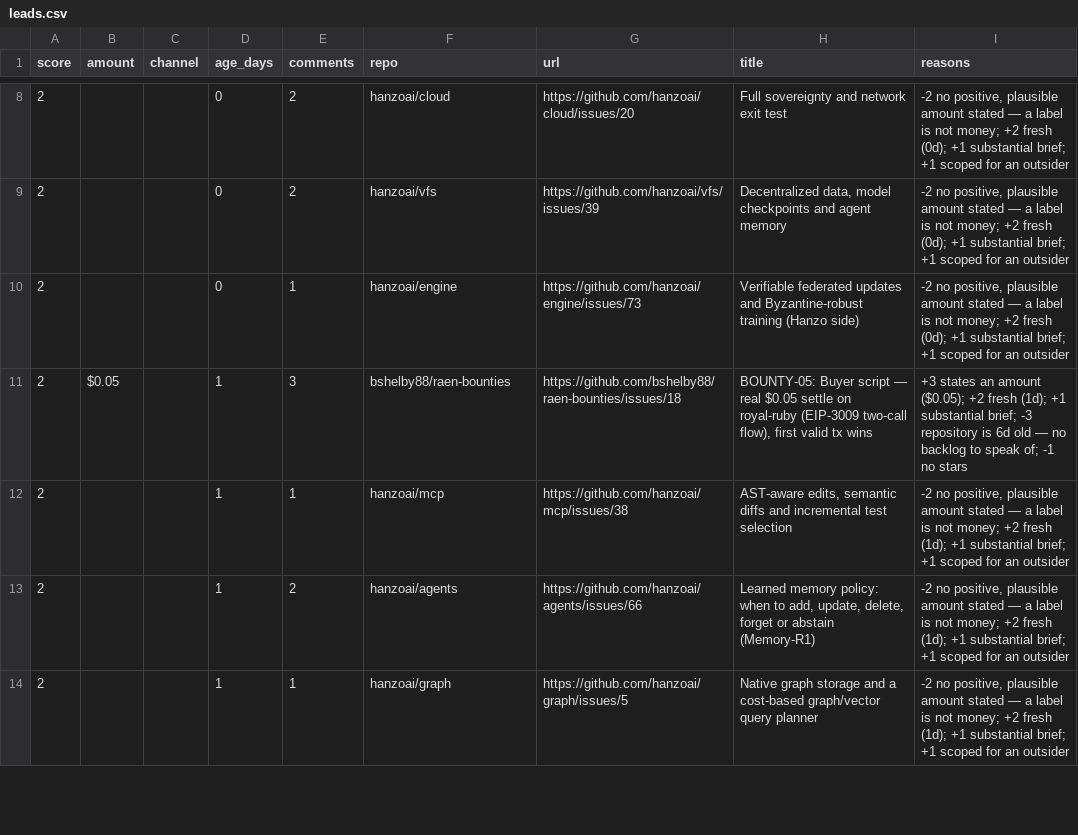
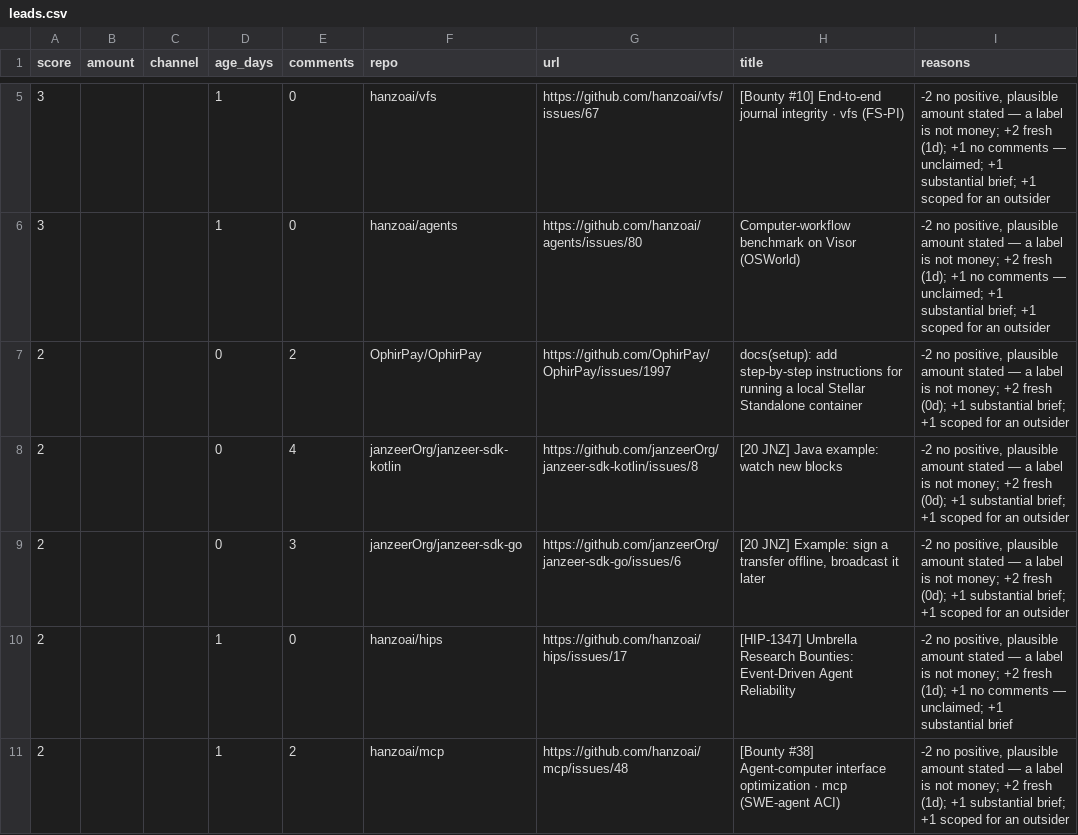
Before and after one commit to Kairose-master/handsel, a CSV file: data/demand-census/leads.csv, drawn as a sheet; only a part is shown, gaps mark what is left out; the diff covers the shown part only.

Commit message:
data(census): 2026-11-17

```diff
--- a/data/demand-census/leads.csv
+++ b/data/demand-census/leads.csv
@@ -8,7 +5,7 @@ score,amount,channel,age_days,comments,repo,url,title,reasons
-2,,,0,2,hanzoai/cloud,https://github.com/hanzoai/cloud/issues/20,Full sovereignty and network exit test,"-2 no positive, plausible amount stated — a label is not money; +2 fresh (0d); +1 substantial brief; +1 scoped for an outsider"
-2,,,0,2,hanzoai/vfs,https://github.com/hanzoai/vfs/issues/39,"Decentralized data, model checkpoints and agent memory","-2 no positive, plausible amount stated — a label is not money; +2 fresh (0d); +1 substantial brief; +1 scoped for an outsider"
-2,,,0,1,hanzoai/engine,https://github.com/hanzoai/engine/issues/73,Verifiable federated updates and Byzantine-robust training (Hanzo side),"-2 no positive, plausible amount stated — a label is not money; +2 fresh (0d); +1 substantial brief; +1 scoped for an outsider"
-2,$0.05,,1,3,bshelby88/raen-bounties,https://github.com/bshelby88/raen-bounties/issues/18,"BOUNTY-05: Buyer script — real $0.05 settle on royal-ruby (EIP-3009 two-call flow), first valid tx wins",+3 states an amount ($0.05); +2 fresh (1d); +1 substantial brief; -3 repository is 6d old — no backlog to speak of; -1 no stars
-2,,,1,1,hanzoai/mcp,https://github.com/hanzoai/mcp/issues/38,"AST-aware edits, semantic diffs and incremental test selection","-2 no positive, plausible amount stated — a label is not money; +2 fresh (1d); +1 substantial brief; +1 scoped for an outsider"
-2,,,1,2,hanzoai/agents,https://github.com/hanzoai/agents/issues/66,"Learned memory policy: when to add, update, delete, forget or abstain (Memory-R1)","-2 no positive, plausible amount stated — a label is not money; +2 fresh (1d); +1 substantial brief; +1 scoped for an outsider"
-2,,,1,1,hanzoai/graph,https://github.com/hanzoai/graph/issues/5,Native graph storage and a cost-based graph/vector query planner,"-2 no positive, plausible amount stated — a label is not money; +2 fresh (1d); +1 substantial brief; +1 scoped for an outsider"
+3,,,1,0,hanzoai/vfs,https://github.com/hanzoai/vfs/issues/67,[Bounty #10] End-to-end journal integrity · vfs (FS-PI),"-2 no positive, plausible amount stated — a label is not money; +2 fresh (1d); +1 no comments — unclaimed; +1 substantial brief; +1 scoped for an outsider"
+3,,,1,0,hanzoai/agents,https://github.com/hanzoai/agents/issues/80,Computer-workflow benchmark on Visor (OSWorld),"-2 no positive, plausible amount stated — a label is not money; +2 fresh (1d); +1 no comments — unclaimed; +1 substantial brief; +1 scoped for an outsider"
+2,,,0,2,OphirPay/OphirPay,https://github.com/OphirPay/OphirPay/issues/1997,docs(setup): add step-by-step instructions for running a local Stellar Standalone container,"-2 no positive, plausible amount stated — a label is not money; +2 fresh (0d); +1 substantial brief; +1 scoped for an outsider"
+2,,,0,4,janzeerOrg/janzeer-sdk-kotlin,https://github.com/janzeerOrg/janzeer-sdk-kotlin/issues/8,[20 JNZ] Java example: watch new blocks,"-2 no positive, plausible amount stated — a label is not money; +2 fresh (0d); +1 substantial brief; +1 scoped for an outsider"
+2,,,0,3,janzeerOrg/janzeer-sdk-go,https://github.com/janzeerOrg/janzeer-sdk-go/issues/6,"[20 JNZ] Example: sign a transfer offline, broadcast it later","-2 no positive, plausible amount stated — a label is not money; +2 fresh (0d); +1 substantial brief; +1 scoped for an outsider"
+2,,,1,0,hanzoai/hips,https://github.com/hanzoai/hips/issues/17,[HIP-1347] Umbrella Research Bounties: Event-Driven Agent Reliability,"-2 no positive, plausible amount stated — a label is not money; +2 fresh (1d); +1 no comments — unclaimed; +1 substantial brief"
+2,,,1,2,hanzoai/mcp,https://github.com/hanzoai/mcp/issues/48,[Bounty #38] Agent-computer interface optimization · mcp (SWE-agent ACI),"-2 no positive, plausible amount stated — a label is not money; +2 fresh (1d); +1 substantial brief; +1 scoped for an outsider"
```
Also changed, not shown: 4 added rows, 7 removed rows and 24 edited cells elsewhere in this file.
